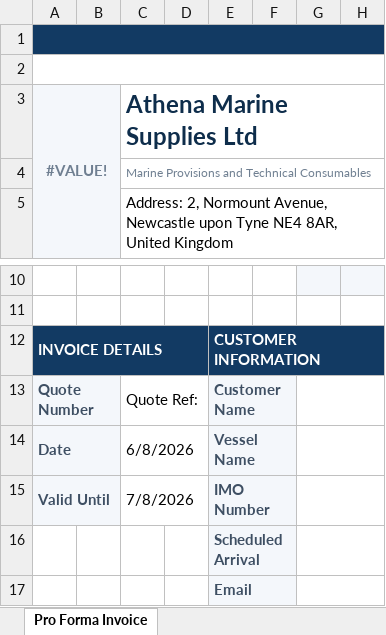
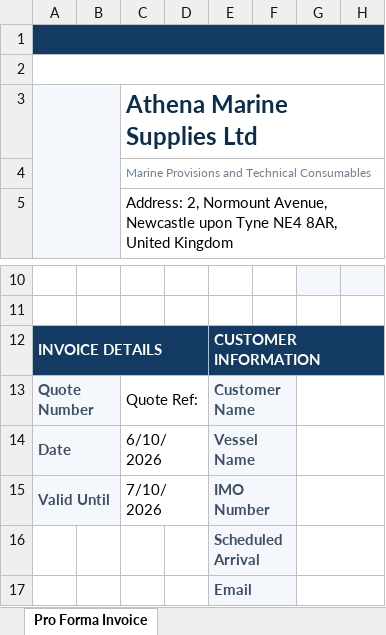
Before and after one commit to two52yards-pixel/Athenainternalquote, an Excel workbook: Order.xlsx, sheet Pro Forma Invoice, drawn as a sheet; only a part is shown, gaps mark what is left out; values as stored, in another font and other column widths than the file's, no borders; the diff names each change by its address in the sheet, - before the commit and + after, or states it on an @@ line.

Commit message:
Add files via upload

```diff
--- a/Order.xlsx (sheet Pro Forma Invoice)
+++ b/Order.xlsx (sheet Pro Forma Invoice)
-A3: #VALUE!
+A3: (empty)
-C14: 6/8/2026
+C14: 6/10/2026
-C15: 7/8/2026
+C15: 7/10/2026
```
Also changed, not shown: charts or pictures.
